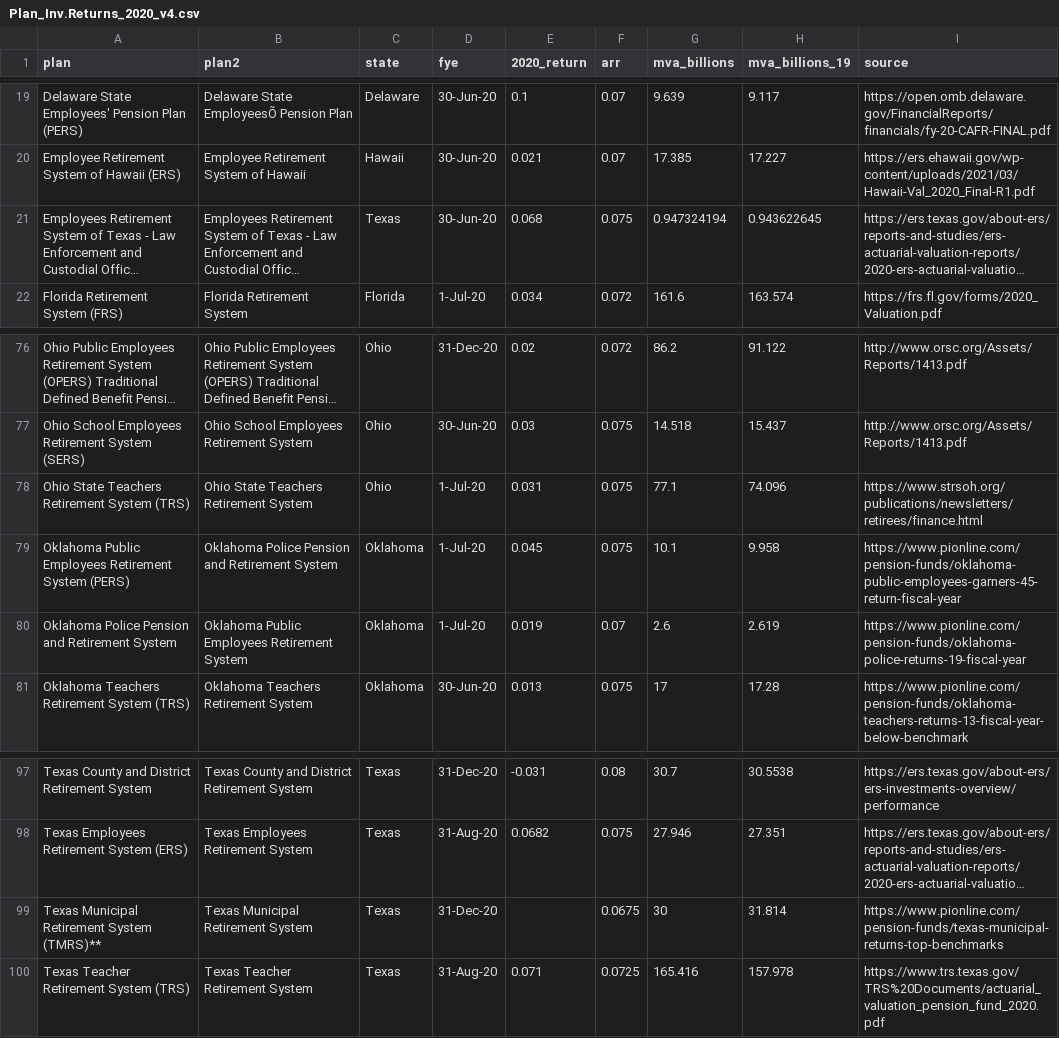
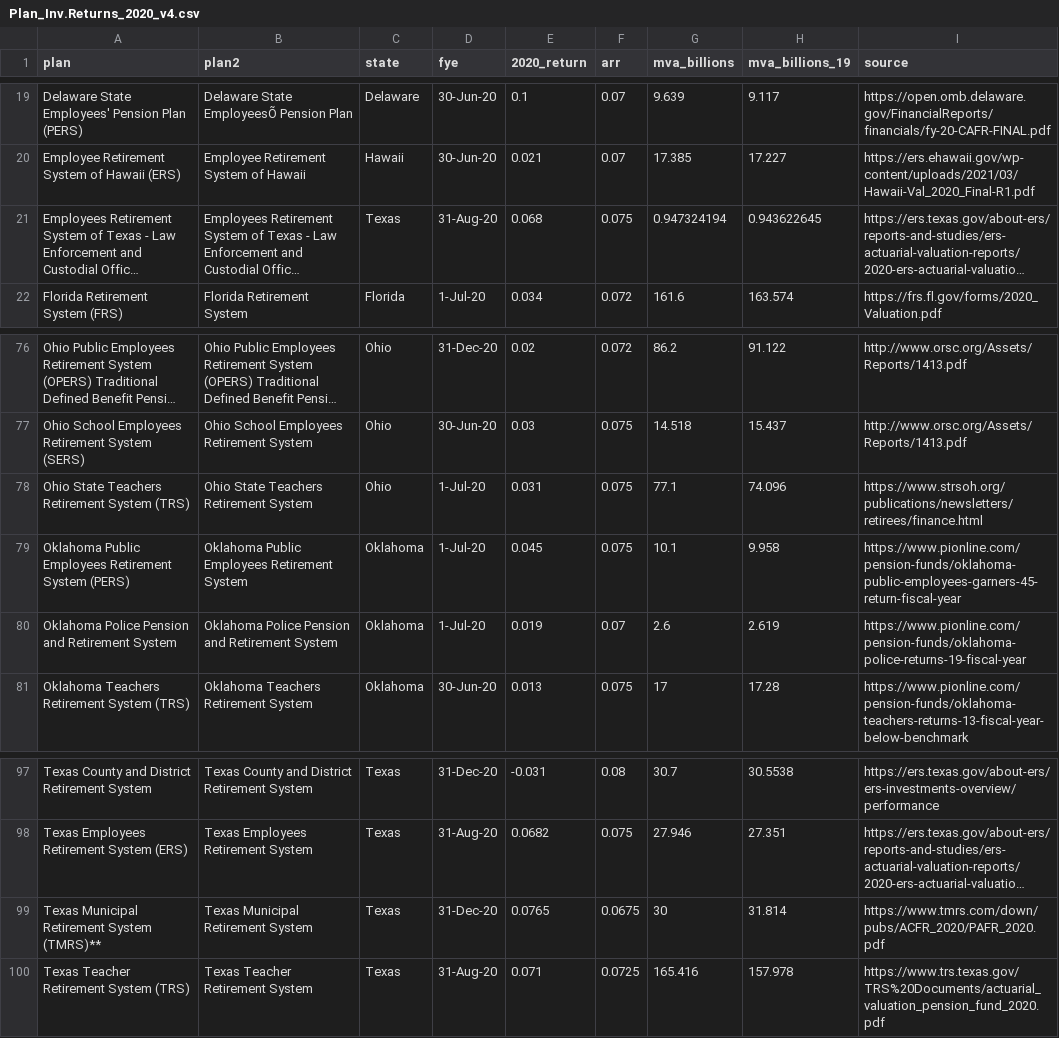
Before and after one commit to ReasonFoundation/databaseR, a CSV file: apps/Plan_Inv.Returns_2020_v4.csv, drawn as a sheet; only a part is shown, gaps mark what is left out; long unchanged cells end in …; the diff names each change by its address in the sheet, - before the commit and + after, or states it on an @@ line.

Commit message:
Add files via upload

```diff
--- a/apps/Plan_Inv.Returns_2020_v4.csv
+++ b/apps/Plan_Inv.Returns_2020_v4.csv
-D21 (fye): 30-Jun-20
+D21 (fye): 31-Aug-20
-B79 (plan2): Oklahoma Police Pension and Retirement System
+B79 (plan2): Oklahoma Public Employees Retirement System
-B80 (plan2): Oklahoma Public Employees Retirement System
+B80 (plan2): Oklahoma Police Pension and Retirement System
-E99 (2020_return): (empty)
+E99 (2020_return): 0.0765
-I99 (source): https://www.pionline.com/pension-funds/texas-municipal-returns-top-benchmarks
+I99 (source): https://www.tmrs.com/down/pubs/ACFR_2020/PAFR_2020.pdf
```
